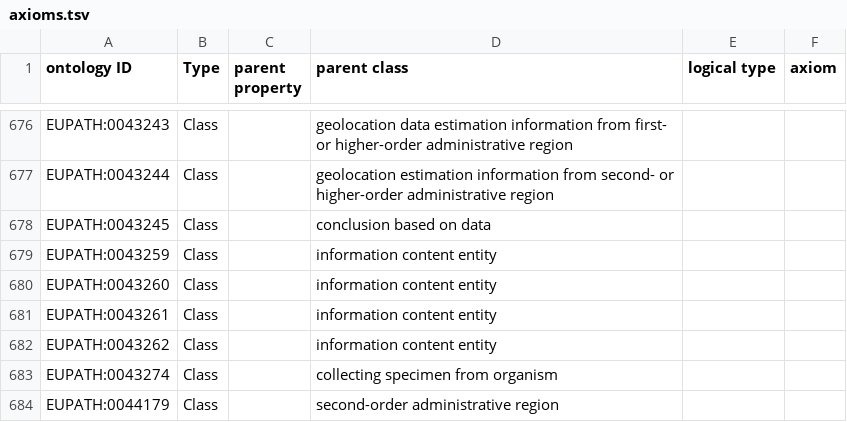
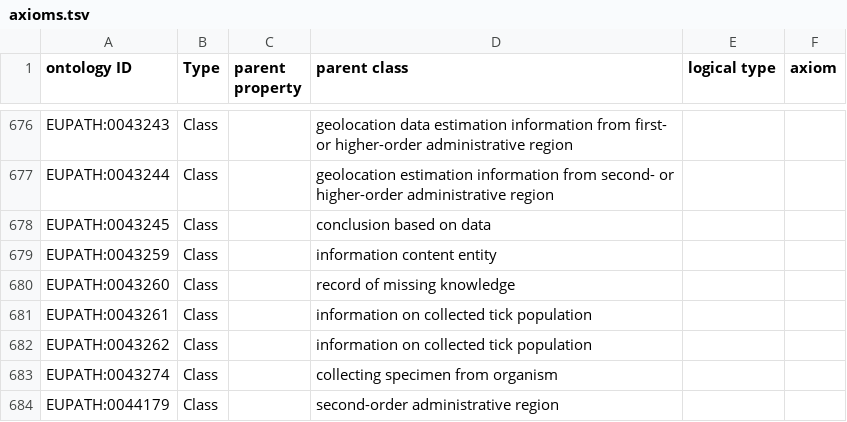
Before and after one commit to VEuPathDB-ontology/VEuPathDB-ontology, a TSV file: src/ontology/templates/axioms.tsv, drawn as a sheet; only a part is shown, gaps mark what is left out.

Commit message:
corrected parents

```diff
--- a/src/ontology/templates/axioms.tsv
+++ b/src/ontology/templates/axioms.tsv
@@ -679,5 +679,5 @@ EUPATH:0043245	Class		conclusion based on data
 EUPATH:0043259	Class		information content entity		
-EUPATH:0043260	Class		information content entity		
-EUPATH:0043261	Class		information content entity		
-EUPATH:0043262	Class		information content entity		
+EUPATH:0043260	Class		record of missing knowledge		
+EUPATH:0043261	Class		information on collected tick population		
+EUPATH:0043262	Class		information on collected tick population		
 EUPATH:0043274	Class		collecting specimen from organism		
```
Also changed, not shown: 2 other files.
